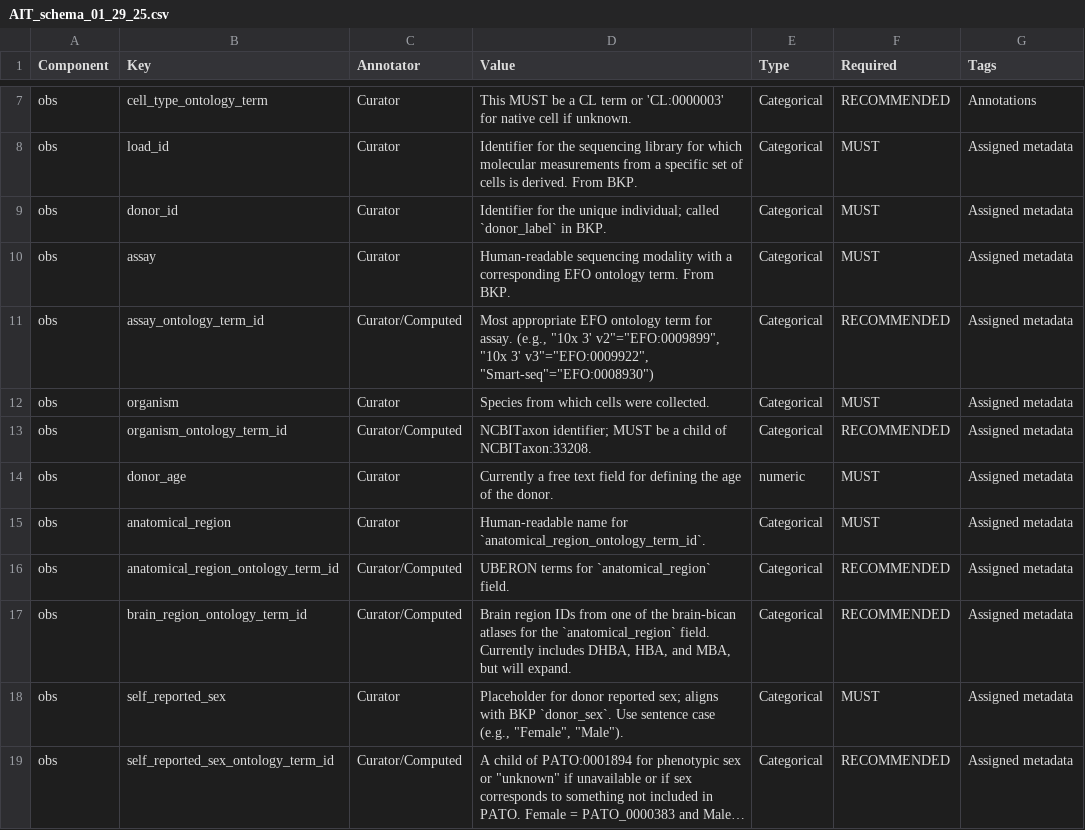
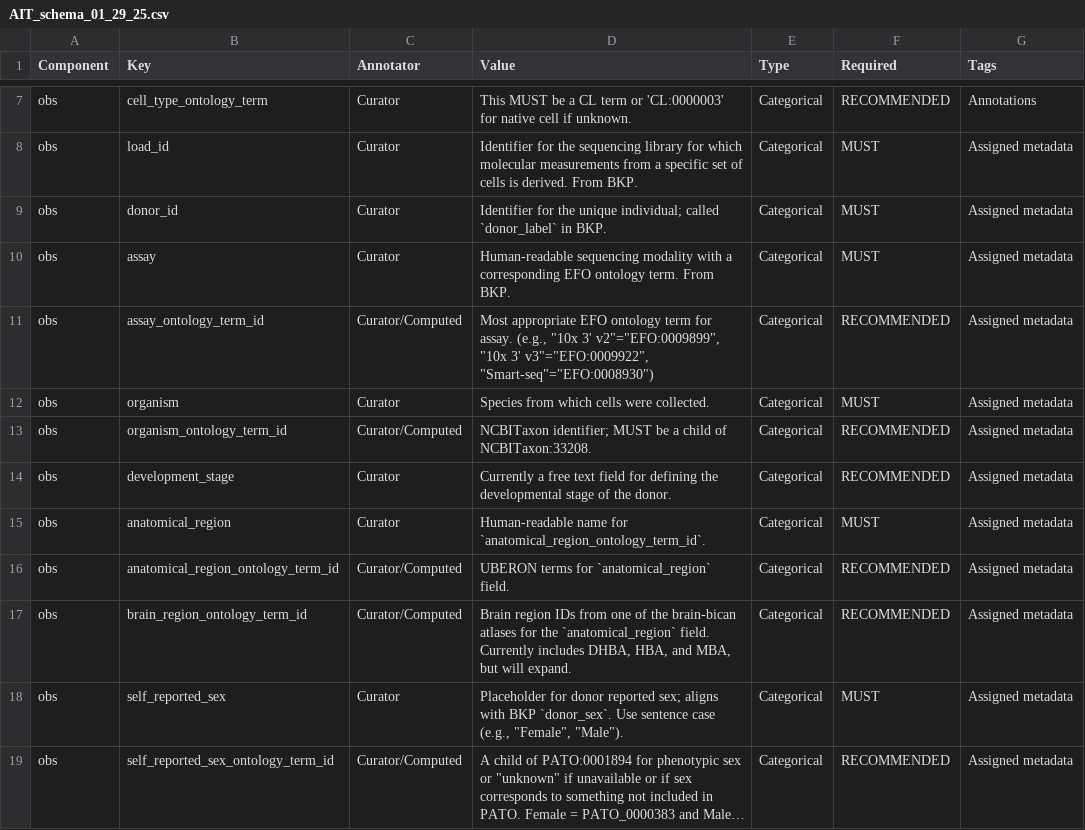
Before and after one commit to AllenInstitute/AllenInstituteTaxonomy, a CSV file: schema/AIT_schema_01_29_25.csv, drawn as a sheet; only a part is shown, gaps mark what is left out; long unchanged cells end in ….

Commit message:
Update AIT_schema_01_29_25.csv

```diff
--- a/schema/AIT_schema_01_29_25.csv
+++ b/schema/AIT_schema_01_29_25.csv
@@ -13,3 +13,3 @@ obs,organism,Curator,Species from which cells were collected.,Categorical,MUST,A
 obs,organism_ontology_term_id,Curator/Computed,NCBITaxon identifier; MUST be a child of NCBITaxon:33208.,Categorical,RECOMMENDED,Assigned metadata
-obs,donor_age,Curator,Currently a free text field for defining the age of the donor.,numeric,MUST,Assigned metadata
+obs,development_stage,Curator,Currently a free text field for defining the developmental stage of the donor.,Categorical,RECOMMENDED,Assigned metadata
 obs,anatomical_region,Curator,Human-readable name for `anatomical_region_ontology_term_id`.,Categorical,MUST,Assigned metadata
```
